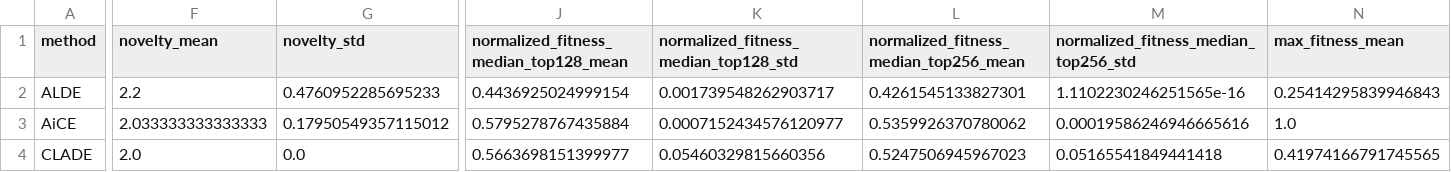
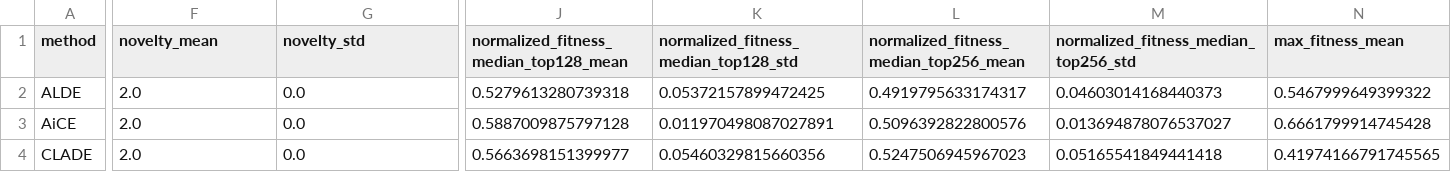
Before and after one commit to charlesxu90/Protein-opt-benchmark, a CSV file: tables/4site_TEV/all_results.csv, drawn as a sheet; only a part is shown, gaps mark what is left out; the diff covers the shown part only; the diff names each change by its address in the sheet, - before the commit and + after, or states it on an @@ line.

```diff
--- a/tables/4site_TEV/all_results.csv
+++ b/tables/4site_TEV/all_results.csv
-F2 (novelty_mean): 2.2
+F2 (novelty_mean): 2.0
-G2 (novelty_std): 0.4760952285695233
+G2 (novelty_std): 0.0
-J2: 0.4436925024999154
+J2: 0.5279613280739318
-K2: 0.001739548262903717
+K2: 0.05372157899472425
-L2: 0.4261545133827301
+L2: 0.4919795633174317
-M2: 1.1102230246251565e-16
+M2: 0.04603014168440373
-N2 (max_fitness_mean): 0.25414295839946843
+N2 (max_fitness_mean): 0.5467999649399322
-F3 (novelty_mean): 2.033333333333333
+F3 (novelty_mean): 2.0
-G3 (novelty_std): 0.17950549357115012
+G3 (novelty_std): 0.0
-J3: 0.5795278767435884
+J3: 0.5887009875797128
-K3: 0.0007152434576120977
+K3: 0.011970498087027891
-L3: 0.5359926370780062
+L3: 0.5096392822800576
-M3: 0.00019586246946665616
+M3: 0.013694878076537027
-N3 (max_fitness_mean): 1.0
+N3 (max_fitness_mean): 0.6661799914745428
```
Also changed, not shown: 74 edited cells elsewhere in this file, tables/4site_GB1/all_results.csv, tables/4site_PhoQ/all_results.csv, 10 other files.
